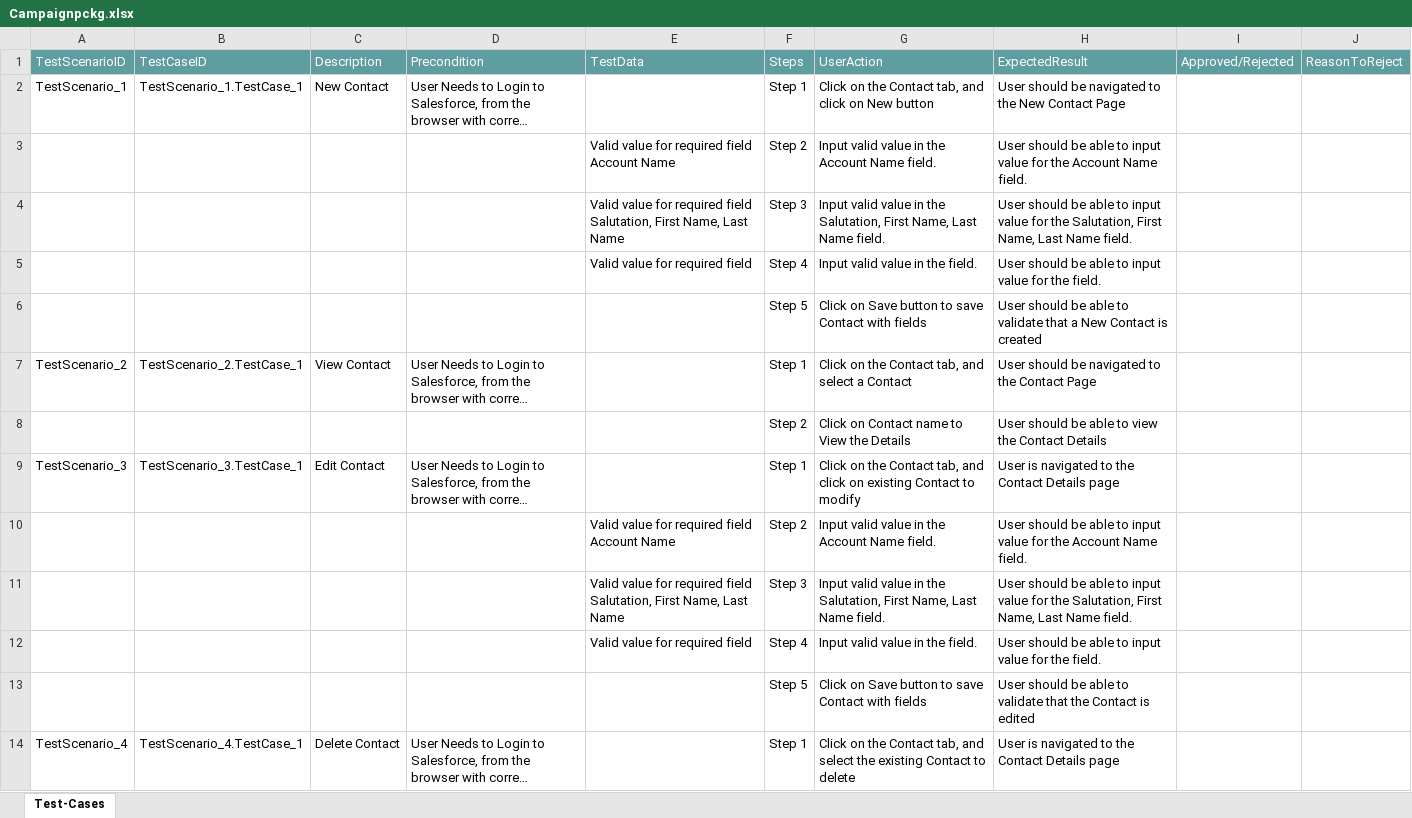
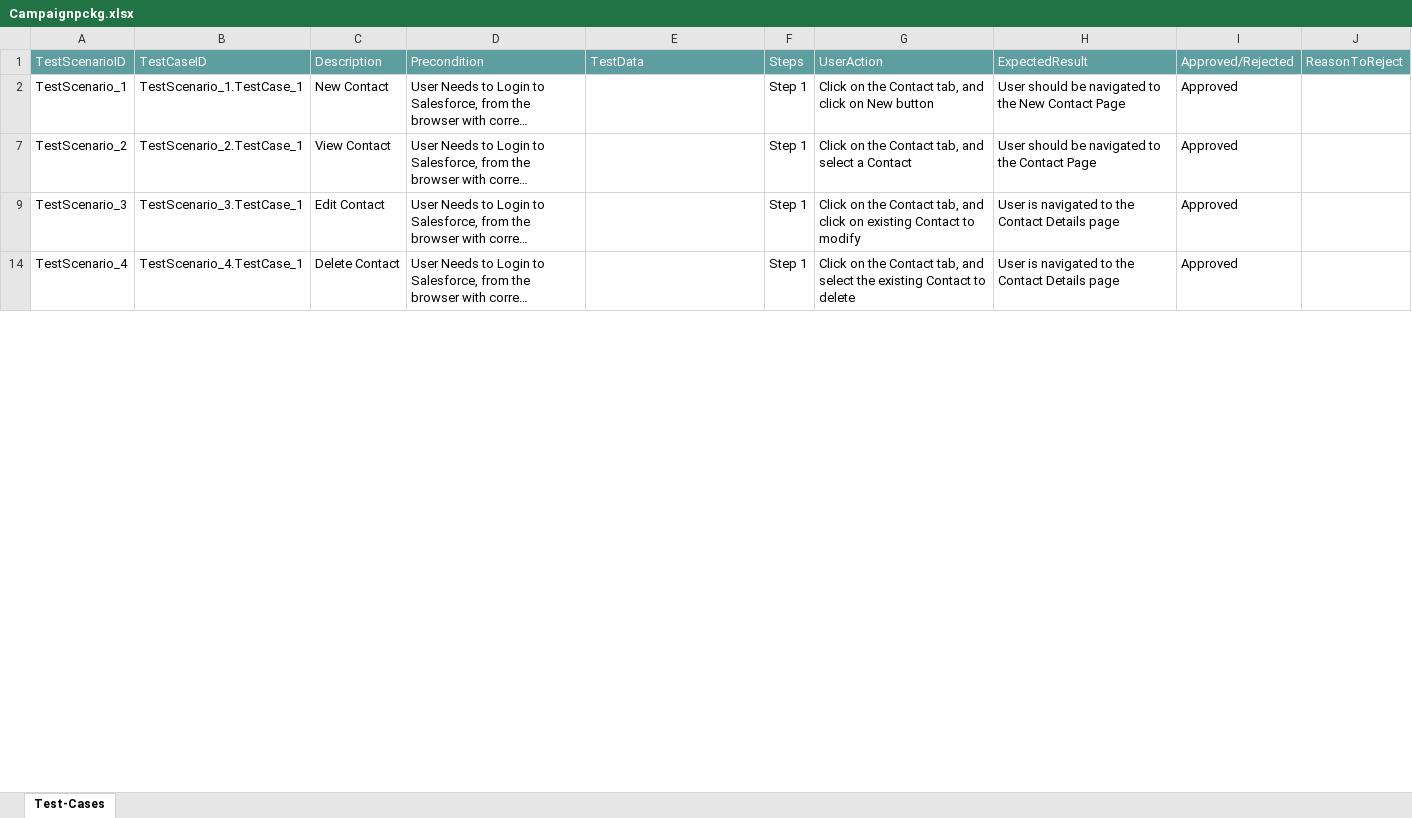
Before and after one commit to ShaikMohamedIrfan/TestAtif, an Excel workbook: Campaignpckg.xlsx, sheet Test-Cases, drawn as a sheet; only a part is shown; long unchanged cells end in …; values as stored, in another font and other column widths than the file's, no borders; table styles not drawn; the diff covers the shown part only; the diff names each change by its address in the sheet, - before the commit and + after, or states it on an @@ line.

```diff
--- a/Campaignpckg.xlsx (sheet Test-Cases)
+++ b/Campaignpckg.xlsx (sheet Test-Cases)
-I2: (empty)
+I2: Approved
@@ row 3 hidden:  |  |  |  | Valid value for required field Account Name | Step 2 | Input valid value in the Account Name field. | User should be able to input value for the Account Name field. @@
@@ row 4 hidden:  |  |  |  | Valid value for required field Salutation, First Name, Last Name | Step 3 | Input valid value in the Salutation, First Name, Last Name field. | User should be able to input value for the Salutation, First Name, Last Name field. @@
@@ row 5 hidden:  |  |  |  | Valid value for required field | Step 4 | Input valid value in the field. | User should be able to input value for the field. @@
@@ row 6 hidden:  |  |  |  |  | Step 5 | Click on Save button to save Contact with fields | User should be able to validate that a New Contact is created @@
-I7: (empty)
+I7: Approved
@@ row 8 hidden:  |  |  |  |  | Step 2 | Click on Contact name to View the Details | User should be able to view the Contact Details @@
-I9: (empty)
+I9: Approved
@@ row 10 hidden:  |  |  |  | Valid value for required field Account Name | Step 2 | Input valid value in the Account Name field. | User should be able to input value for the Account Name field. @@
@@ row 11 hidden:  |  |  |  | Valid value for required field Salutation, First Name, Last Name | Step 3 | Input valid value in the Salutation, First Name, Last Name field. | User should be able to input value for the Salutation, First Name, Last Name field. @@
@@ row 12 hidden:  |  |  |  | Valid value for required field | Step 4 | Input valid value in the field. | User should be able to input value for the field. @@
@@ row 13 hidden:  |  |  |  |  | Step 5 | Click on Save button to save Contact with fields | User should be able to validate that the Contact is edited @@
-I14: (empty)
+I14: Approved
```
Also changed, not shown: 9 hidden or unhidden rows and 4 edited cells elsewhere in this sheet.
